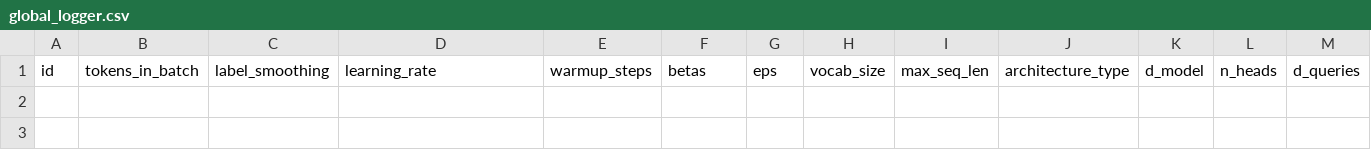
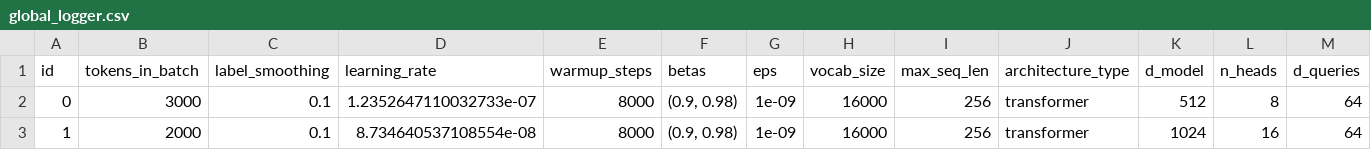
Before and after one commit to AdrianIordache/WMT-Shared-Task-Similar-Language-Translation, a CSV file: logs/dataset-3/andrei/gpu-0/global_logger.csv, drawn as a sheet; only a part is shown; rows hold the shown columns only; the diff names each change by its address in the sheet, - before the commit and + after, or states it on an @@ line.

Commit message:
experimente andrei

```diff
--- a/logs/dataset-3/andrei/gpu-0/global_logger.csv
+++ b/logs/dataset-3/andrei/gpu-0/global_logger.csv
+row 2: 0 | 3000 | 0.1 | 1.2352647110032733e-07 | 8000 | (0.9, 0.98) | 1e-09 | 16000 | 256 | transformer | 512 | 8 | 64
+row 3: 1 | 2000 | 0.1 | 8.734640537108554e-08 | 8000 | (0.9, 0.98) | 1e-09 | 16000 | 256 | transformer | 1024 | 16 | 64
```
Also changed, not shown: 2 other files.
